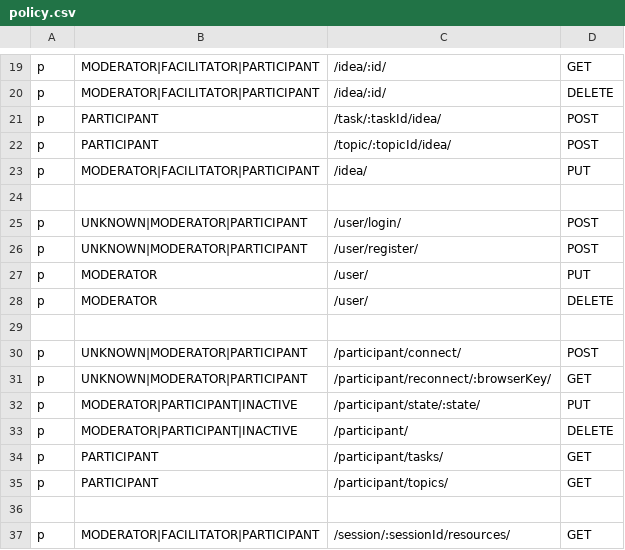
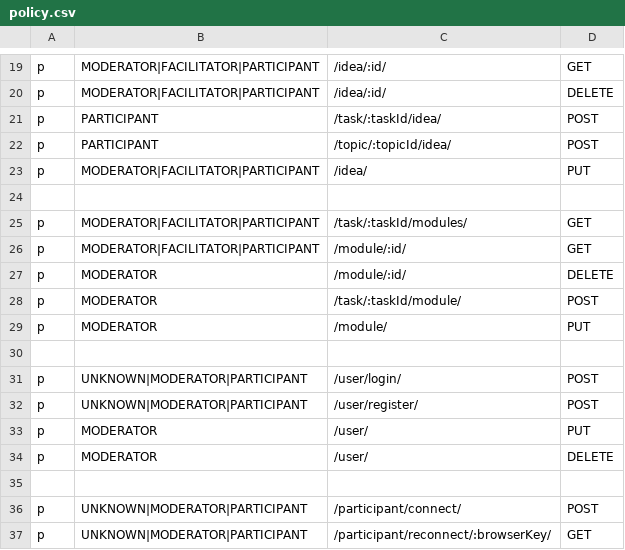
Before and after one commit to Playful-Interactive-Environments/SpaceHuddle, a CSV file: api/resources/auth/policy.csv, drawn as a sheet; only a part is shown, gaps mark what is left out; the shorter side is filled out with more unchanged rows.

Commit message:
#backend: add module endpoints

```diff
--- a/api/resources/auth/policy.csv
+++ b/api/resources/auth/policy.csv
@@ -24,2 +24,8 @@ p, MODERATOR|FACILITATOR|PARTICIPANT, /idea/, PUT
 
+p, MODERATOR|FACILITATOR|PARTICIPANT, /task/:taskId/modules/, GET
+p, MODERATOR|FACILITATOR|PARTICIPANT, /module/:id/, GET
+p, MODERATOR, /module/:id/, DELETE
+p, MODERATOR, /task/:taskId/module/, POST
+p, MODERATOR, /module/, PUT
+
 p, UNKNOWN|MODERATOR|PARTICIPANT, /user/login/, POST
```
Also changed, not shown: 54 other files.
